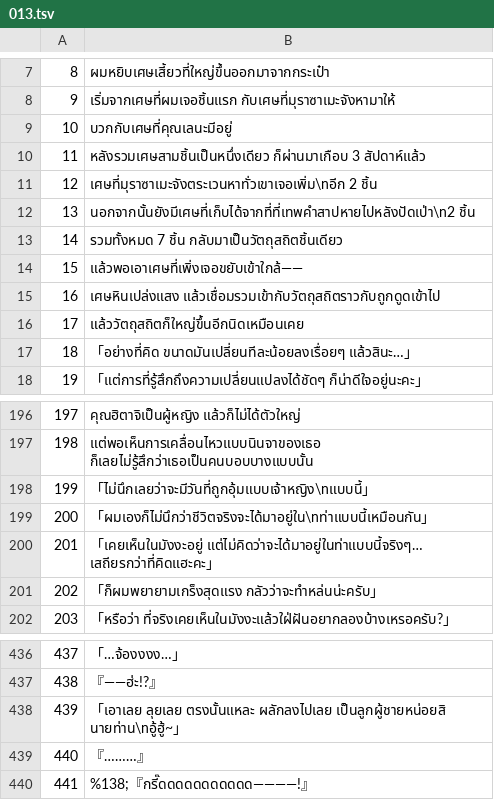
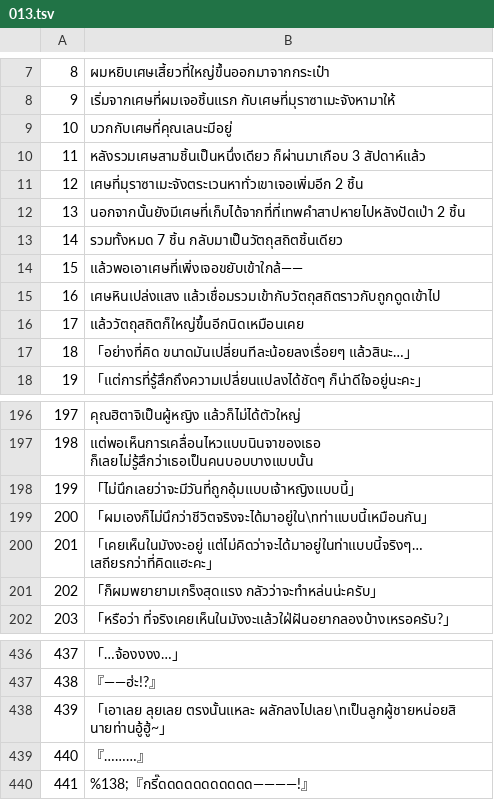
Before and after one commit to Jiranon-K/senrenbanka-thai, a TSV file: thai_work/th/013.tsv, drawn as a sheet; only a part is shown, gaps mark what is left out.

Commit message:
fix(review): stop copying Japanese line wrapping into Thai lines
The v1.4 revision added a literal line break to 62 Thai lines. Every one of
those changes is logged with rule F4, which demanded the same number of
breaks as the Japanese: the Reviser satisfied the count by breaking at the
Japanese position, often right before a particle. apply.py writes the text
it is given and adds nothing.

F4 now asks only for the breaks that separate quoted utterances and forbids
more breaks than the Japanese has. New rule F6 rejects a break that leaves
an empty line or strands fewer than six letters of an unfinished sentence.
The Reviser prompt says the same, and F6 is one of the Reviser's acceptance
rules, so a rewrite that strands a fragment is refused.

Text: 26 lines. Each was laid out against the game's text box (1154 px
text rectangle from the window layout, the 39 px Thai message font, two
characters reserved at the right edge). 24 fit on one line once the break
is removed, so the break is gone. 012:250 and 013:439 need two lines either
way and had run to three; their break moved to a phrase boundary. 203:357
passes F6 but its tail was a coarse particle the Japanese lacks, so the
cut-off word is kept on one line instead.

Verified: python -m tools.review lint reported F6 25 with the new rule and
the old text, and F6 0 after the change; python -m unittest discover -s
tools/review ran 120 tests OK. The layout is an emulation with the patch
font, not a reading of the running game.

```diff
--- a/thai_work/th/013.tsv
+++ b/thai_work/th/013.tsv
@@ -10,4 +10,4 @@
 11	หลังรวมเศษสามชิ้นเป็นหนึ่งเดียว ก็ผ่านมาเกือบ 3 สัปดาห์แล้ว
-12	เศษที่มุราซาเมะจังตระเวนหาทั่วเขาเจอเพิ่ม\nอีก 2 ชิ้น
-13	นอกจากนั้นยังมีเศษที่เก็บได้จากที่ที่เทพคำสาปหายไปหลังปัดเป่า\n2 ชิ้น
+12	เศษที่มุราซาเมะจังตระเวนหาทั่วเขาเจอเพิ่มอีก 2 ชิ้น
+13	นอกจากนั้นยังมีเศษที่เก็บได้จากที่ที่เทพคำสาปหายไปหลังปัดเป่า 2 ชิ้น
 14	รวมทั้งหมด 7 ชิ้น กลับมาเป็นวัตถุสถิตชิ้นเดียว
@@ -197,3 +197,3 @@
 198	แต่พอเห็นการเคลื่อนไหวแบบนินจาของเธอ ก็เลยไม่รู้สึกว่าเธอเป็นคนบอบบางแบบนั้น
-199	「ไม่นึกเลยว่าจะมีวันที่ถูกอุ้มแบบเจ้าหญิง\nแบบนี้」
+199	「ไม่นึกเลยว่าจะมีวันที่ถูกอุ้มแบบเจ้าหญิงแบบนี้」
 200	「ผมเองก็ไม่นึกว่าชีวิตจริงจะได้มาอยู่ใน\nท่าแบบนี้เหมือนกัน」
@@ -437,3 +437,3 @@
 438	『――ฮ่ะ!?』
-439	「เอาเลย ลุยเลย ตรงนั้นแหละ ผลักลงไปเลย เป็นลูกผู้ชายหน่อยสิ นายท่าน\nอู้ฮู้~」
+439	「เอาเลย ลุยเลย ตรงนั้นแหละ ผลักลงไปเลย\nเป็นลูกผู้ชายหน่อยสิ นายท่านอู้ฮู้~」
 440	『………』
```
Also changed, not shown: thai_work/th/010.tsv, thai_work/th/011.tsv, 15 other files.
